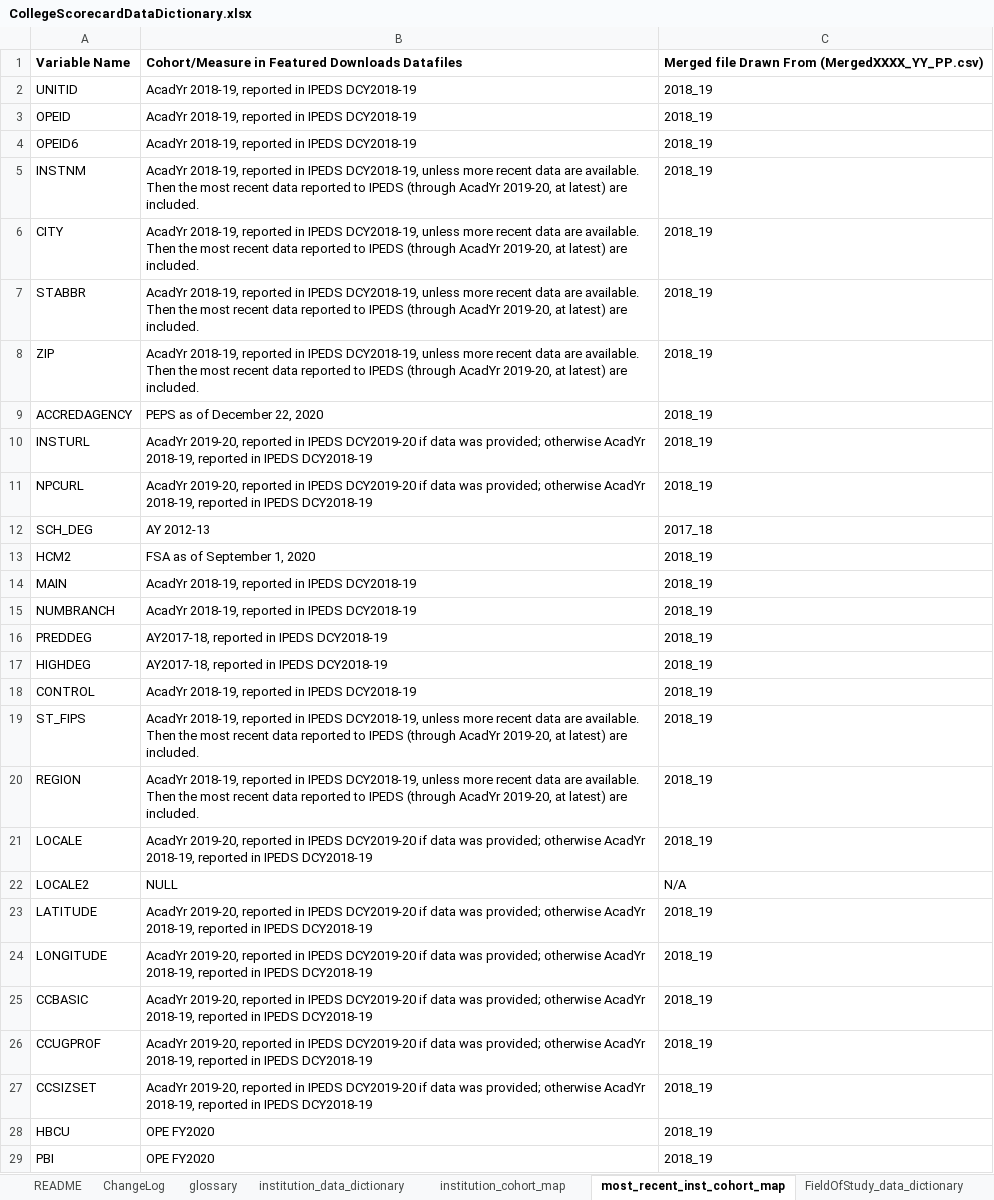
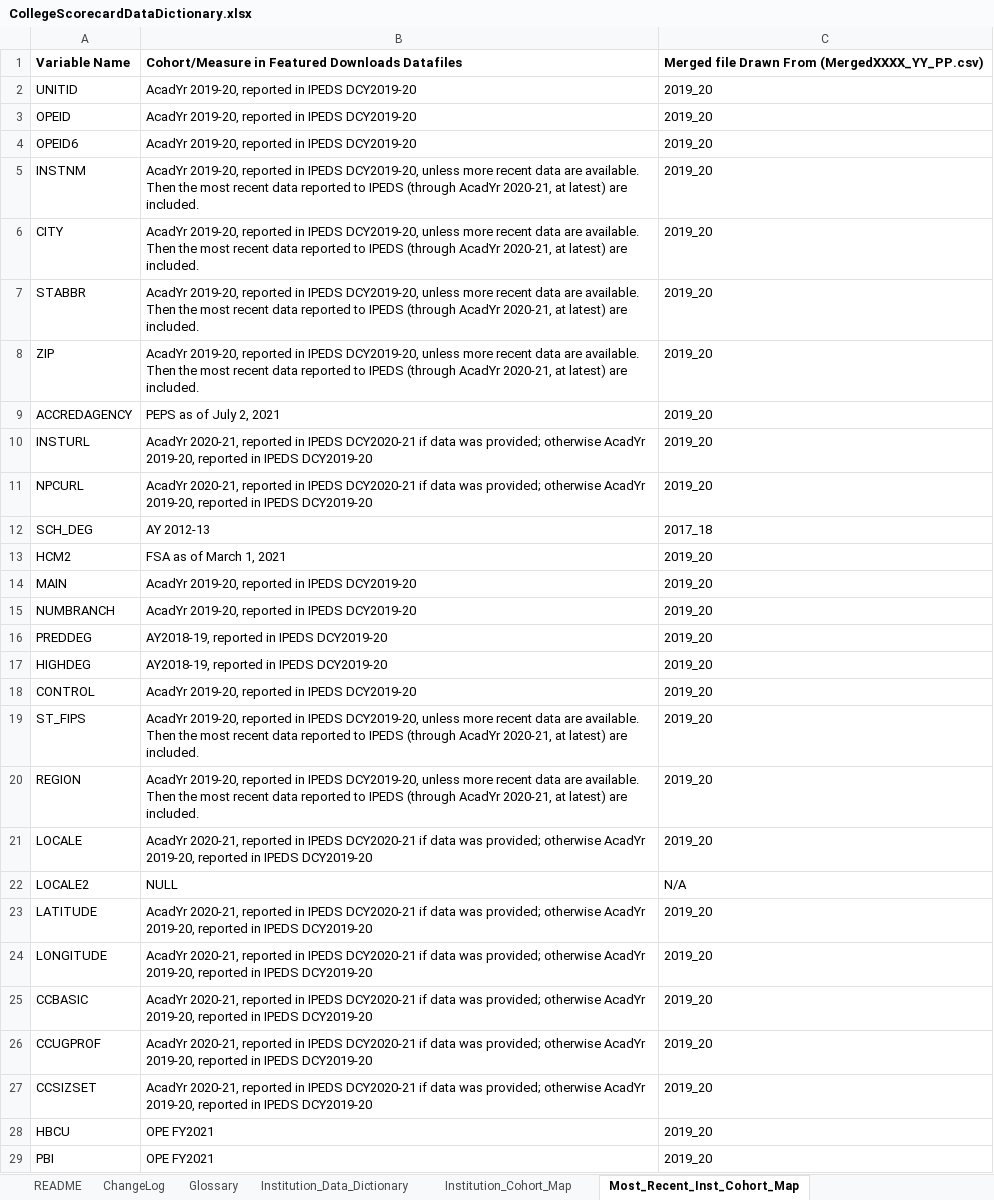
Before and after one commit to RTICWDT/college-scorecard, an Excel workbook: static/assets/CollegeScorecardDataDictionary.xlsx, sheet Most_Recent_Inst_Cohort_Map, drawn as a sheet; only a part is shown; values as stored, in another font and other column widths than the file's, no borders; conditional formats not drawn; the diff covers the shown part only; the diff names each change by its address in the sheet, - before the commit and + after, or states it on an @@ line.

```diff
--- a/static/assets/CollegeScorecardDataDictionary.xlsx (sheet Most_Recent_Inst_Cohort_Map)
+++ b/static/assets/CollegeScorecardDataDictionary.xlsx (sheet Most_Recent_Inst_Cohort_Map)
-sheet tab: glossary
+sheet tab: Glossary
-sheet tab: institution_data_dictionary
+sheet tab: Institution_Data_Dictionary
-sheet tab: institution_cohort_map
+sheet tab: Institution_Cohort_Map
-sheet tab: most_recent_inst_cohort_map
+sheet tab: Most_Recent_Inst_Cohort_Map
-B2:B4: AcadYr 2018-19, reported in IPEDS DCY2018-19
+B2:B4: AcadYr 2019-20, reported in IPEDS DCY2019-20
-C2:C11: 2018_19
+C2:C11: 2019_20
-B5:B8: AcadYr 2018-19, reported in IPEDS DCY2018-19, unless more recent data are available. Then the most recent data reported to IPEDS (through AcadYr 2019-20, at latest)…
+B5:B8: AcadYr 2019-20, reported in IPEDS DCY2019-20, unless more recent data are available. Then the most recent data reported to IPEDS (through AcadYr 2020-21, at latest)…
-B9: PEPS as of December 22, 2020
+B9: PEPS as of July 2, 2021
-B10:B11: AcadYr 2019-20, reported in IPEDS DCY2019-20 if data was provided; otherwise AcadYr 2018-19, reported in IPEDS DCY2018-19
+B10:B11: AcadYr 2020-21, reported in IPEDS DCY2020-21 if data was provided; otherwise AcadYr 2019-20, reported in IPEDS DCY2019-20
-B13: FSA as of September 1, 2020
+B13: FSA as of March 1, 2021
-C13:C21: 2018_19
+C13:C21: 2019_20
-B14:B15: AcadYr 2018-19, reported in IPEDS DCY2018-19
+B14:B15: AcadYr 2019-20, reported in IPEDS DCY2019-20
-B16:B17: AY2017-18, reported in IPEDS DCY2018-19
+B16:B17: AY2018-19, reported in IPEDS DCY2019-20
-B18: AcadYr 2018-19, reported in IPEDS DCY2018-19
+B18: AcadYr 2019-20, reported in IPEDS DCY2019-20
-B19:B20: AcadYr 2018-19, reported in IPEDS DCY2018-19, unless more recent data are available. Then the most recent data reported to IPEDS (through AcadYr 2019-20, at latest)…
+B19:B20: AcadYr 2019-20, reported in IPEDS DCY2019-20, unless more recent data are available. Then the most recent data reported to IPEDS (through AcadYr 2020-21, at latest)…
-B21: AcadYr 2019-20, reported in IPEDS DCY2019-20 if data was provided; otherwise AcadYr 2018-19, reported in IPEDS DCY2018-19
+B21: AcadYr 2020-21, reported in IPEDS DCY2020-21 if data was provided; otherwise AcadYr 2019-20, reported in IPEDS DCY2019-20
-B23:B27: AcadYr 2019-20, reported in IPEDS DCY2019-20 if data was provided; otherwise AcadYr 2018-19, reported in IPEDS DCY2018-19
+B23:B27: AcadYr 2020-21, reported in IPEDS DCY2020-21 if data was provided; otherwise AcadYr 2019-20, reported in IPEDS DCY2019-20
-C23:C29: 2018_19
+C23:C29: 2019_20
-B28:B29: OPE FY2020
+B28:B29: OPE FY2021
```
Also changed, not shown: 9 added rows and 1185 edited cells elsewhere in this sheet, sheet Institution_Data_Dictionary, sheet Institution_Cohort_Map, sheet ChangeLog, sheet README, sheet FieldOfStudy_Data_Dictionary, sheet Glossary, 1 more sheet, other sheet tabs, charts or pictures, 6 other files.
